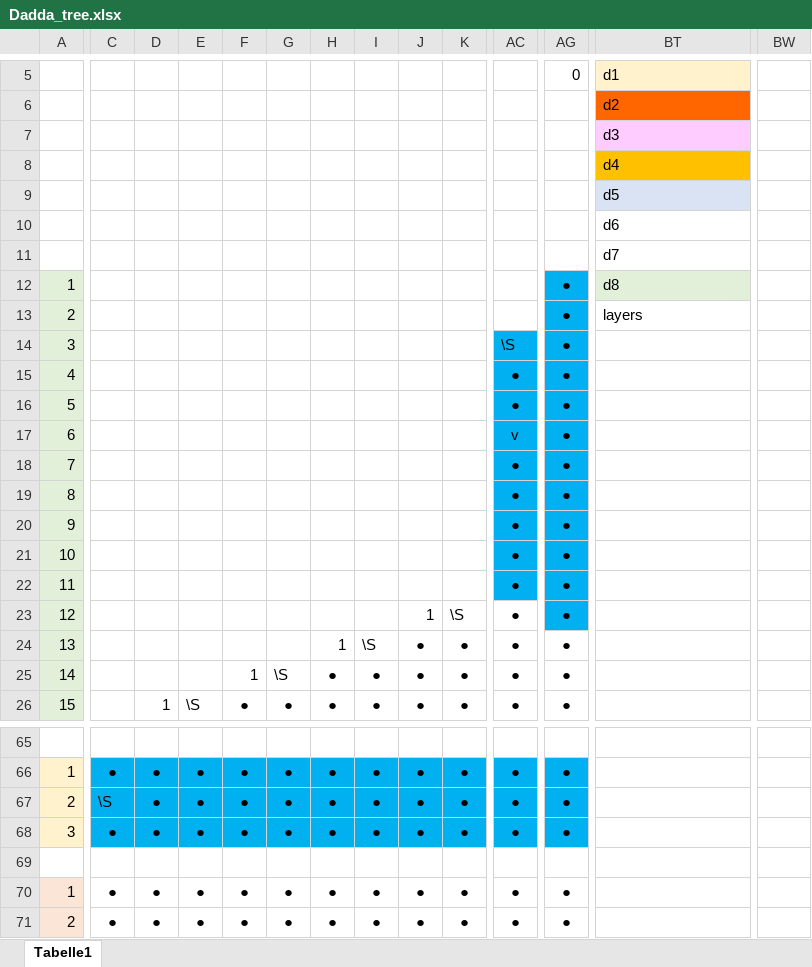
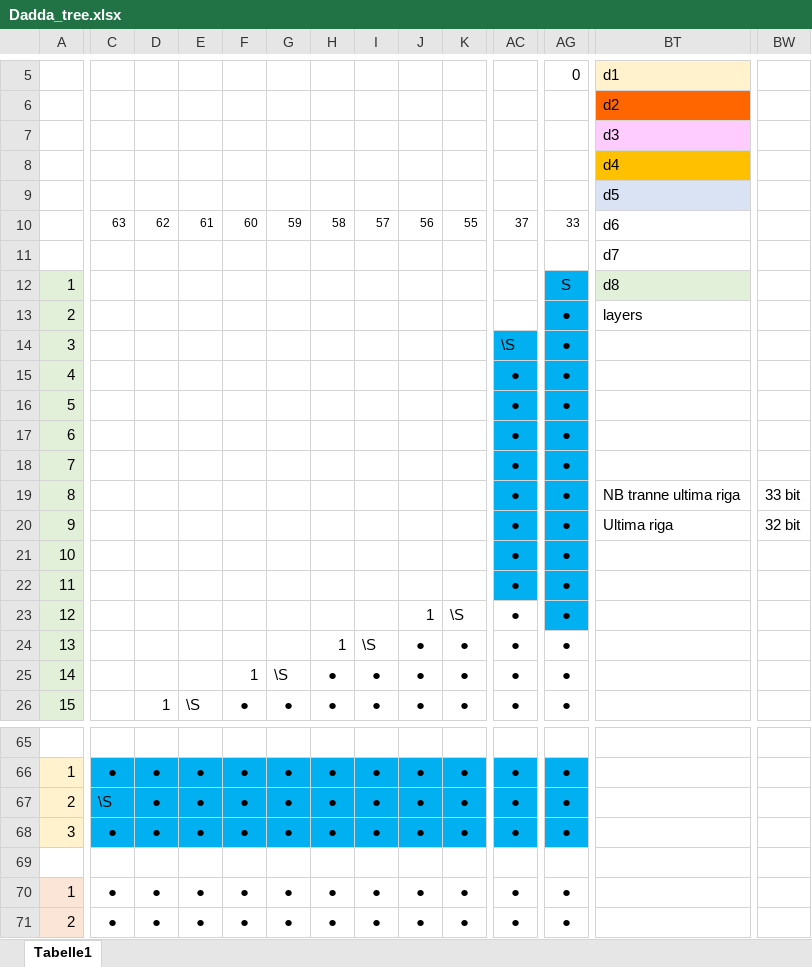
Before and after one commit to Gotg3/Dadda_tree, an Excel workbook: Excel/Dadda_tree.xlsx, sheet Tabelle1, drawn as a sheet; only a part is shown, gaps mark what is left out; values as stored, in another font and other column widths than the file's, no borders; the diff covers the shown part only; the diff names each change by its address in the sheet, - before the commit and + after, or states it on an @@ line.

```diff
--- a/Excel/Dadda_tree.xlsx (sheet Tabelle1)
+++ b/Excel/Dadda_tree.xlsx (sheet Tabelle1)
-C10: (empty)
+C10: 63
-D10: (empty)
+D10: 62
-E10: (empty)
+E10: 61
-F10: (empty)
+F10: 60
-G10: (empty)
+G10: 59
-H10: (empty)
+H10: 58
-I10: (empty)
+I10: 57
-J10: (empty)
+J10: 56
-K10: (empty)
+K10: 55
-AC10: (empty)
+AC10: 37
-AG10: (empty)
+AG10: 33
-AG12: ●
+AG12: S
-AC17: v
+AC17: ●
-BT19: (empty)
+BT19: NB tranne ultima riga
-BW19: (empty)
+BW19: 33 bit
-BT20: (empty)
+BT20: Ultima riga
-BW20: (empty)
+BW20: 32 bit
```
Also changed, not shown: 22 edited cells elsewhere in this sheet, 5 other files.
